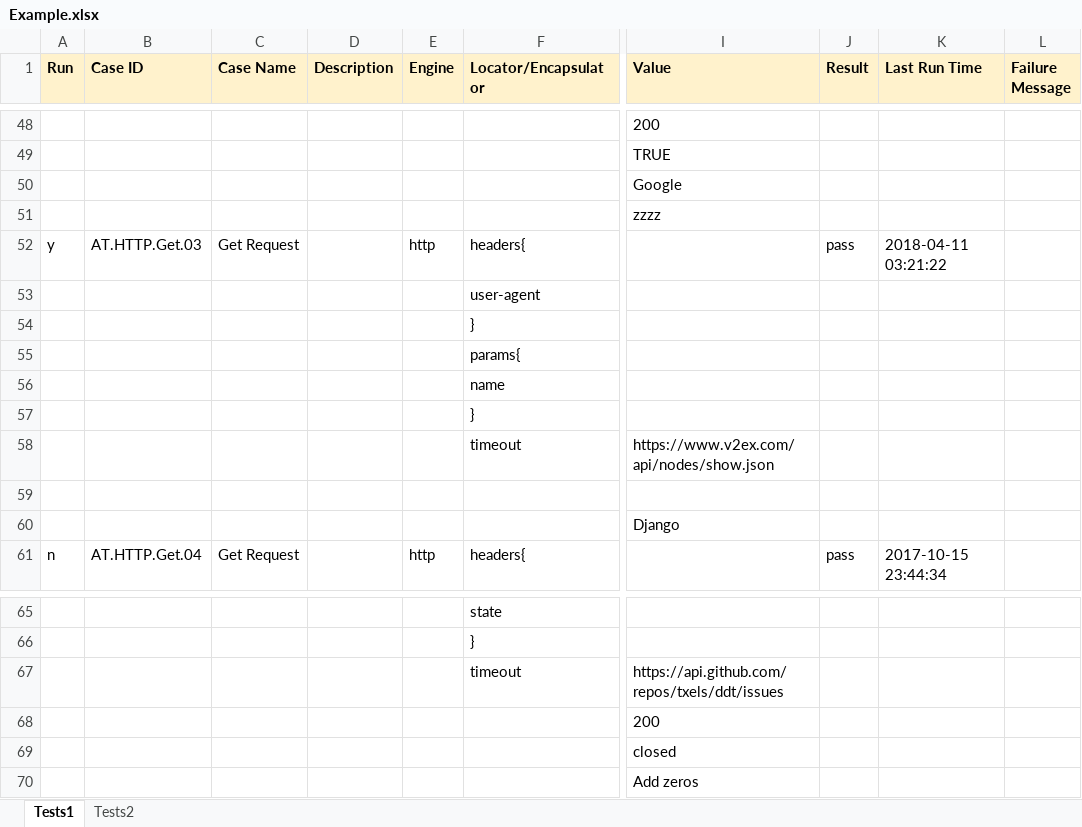
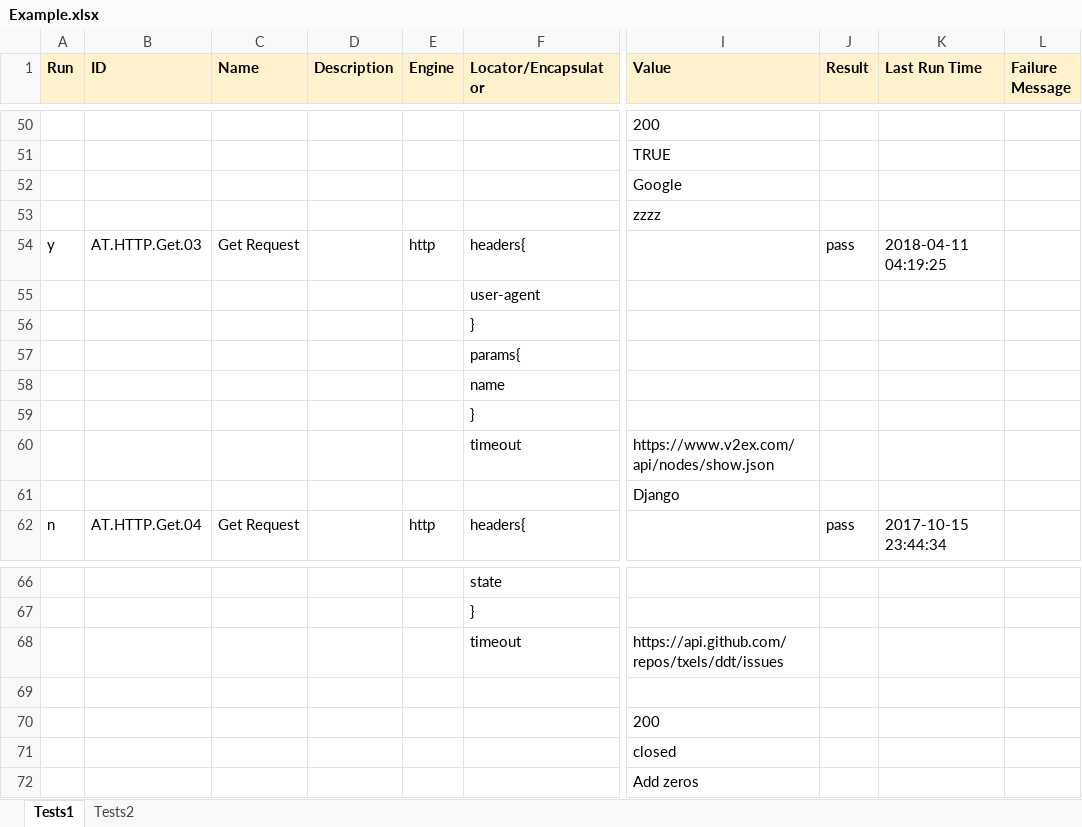
Before and after one commit to deepjia/v2test, an Excel workbook: TestCases/Example.xlsx, sheet Tests1, drawn as a sheet; only a part is shown, gaps mark what is left out; values as stored, in another font and other column widths than the file's, no borders; addresses are those after the commit; the diff covers the shown part only; the diff names each change by its address in the sheet, - before the commit and + after, or states it on an @@ line.

```diff
--- a/TestCases/Example.xlsx (sheet Tests1)
+++ b/TestCases/Example.xlsx (sheet Tests1)
-B1: Case ID
+B1: ID
-C1: Case Name
+C1: Name
-K54 (Last Run Time): 2018-04-11 03:21:22
+K54 (Last Run Time): 2018-04-11 04:19:25
@@ row 59 moved to row 69: log.text @@
```
Also changed, not shown: 3 added rows, 1 removed row and 8 edited cells elsewhere in this sheet, 2 other files.
